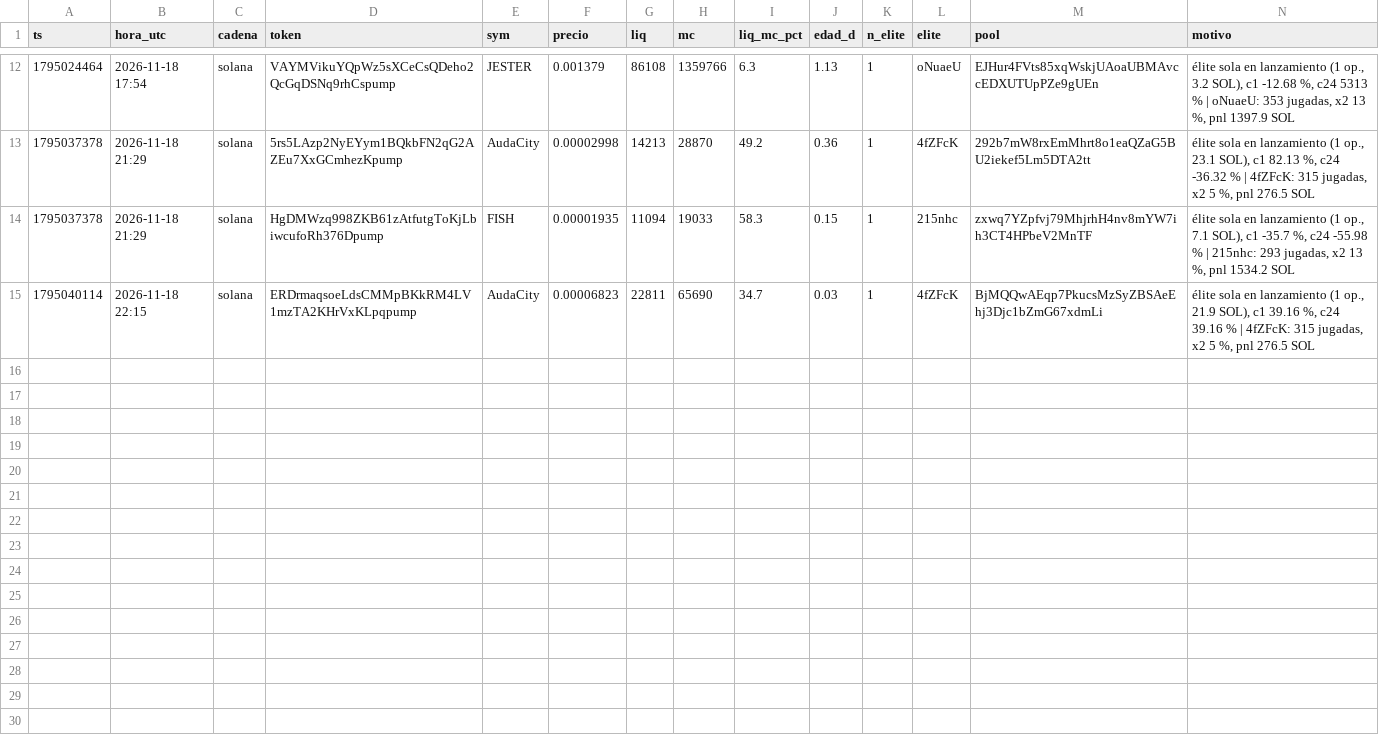
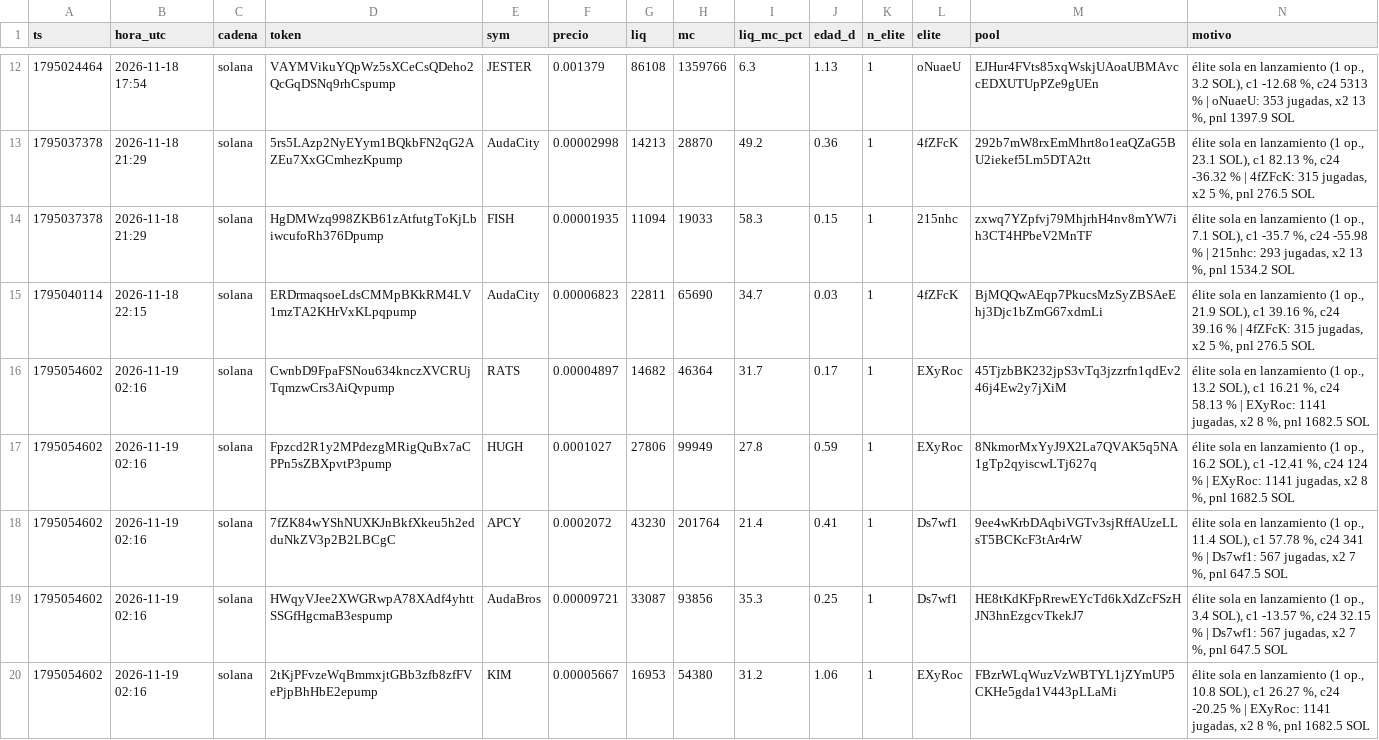
Before and after one commit to fjmunoznieves/desk-memecoins, a TSV file: datos/h33_sombra.tsv, drawn as a sheet; only a part is shown, gaps mark what is left out.

```diff
--- a/datos/h33_sombra.tsv
+++ b/datos/h33_sombra.tsv
@@ -15 +15,6 @@ ts	hora_utc	cadena	token	sym	precio	liq	mc	liq_mc_pct	edad_d	n_elite	elite	pool
 1795040114	2026-11-18 22:15	solana	ERDrmaqsoeLdsCMMpBKkRM4LV1mzTA2KHrVxKLpqpump	AudaCity	0.00006823	22811	65690	34.7	0.03	1	4fZFcK	BjMQQwAEqp7PkucsMzSyZBSAeEhj3Djc1bZmG67xdmLi	élite sola en lanzamiento (1 op., 21.9 SOL), c1 39.16 %, c24 39.16 % | 4fZFcK: 315 jugadas, x2 5 %, pnl 276.5 SOL
+1795054602	2026-11-19 02:16	solana	CwnbD9FpaFSNou634knczXVCRUjTqmzwCrs3AiQvpump	RATS	0.00004897	14682	46364	31.7	0.17	1	EXyRoc	45TjzbBK232jpS3vTq3jzzrfn1qdEv246j4Ew2y7jXiM	élite sola en lanzamiento (1 op., 13.2 SOL), c1 16.21 %, c24 58.13 % | EXyRoc: 1141 jugadas, x2 8 %, pnl 1682.5 SOL
+1795054602	2026-11-19 02:16	solana	Fpzcd2R1y2MPdezgMRigQuBx7aCPPn5sZBXpvtP3pump	HUGH	0.0001027	27806	99949	27.8	0.59	1	EXyRoc	8NkmorMxYyJ9X2La7QVAK5q5NA1gTp2qyiscwLTj627q	élite sola en lanzamiento (1 op., 16.2 SOL), c1 -12.41 %, c24 124 % | EXyRoc: 1141 jugadas, x2 8 %, pnl 1682.5 SOL
+1795054602	2026-11-19 02:16	solana	7fZK84wYShNUXKJnBkfXkeu5h2edduNkZV3p2B2LBCgC	APCY	0.0002072	43230	201764	21.4	0.41	1	Ds7wf1	9ee4wKrbDAqbiVGTv3sjRffAUzeLLsT5BCKcF3tAr4rW	élite sola en lanzamiento (1 op., 11.4 SOL), c1 57.78 %, c24 341 % | Ds7wf1: 567 jugadas, x2 7 %, pnl 647.5 SOL
+1795054602	2026-11-19 02:16	solana	HWqyVJee2XWGRwpA78XAdf4yhttSSGfHgcmaB3espump	AudaBros	0.00009721	33087	93856	35.3	0.25	1	Ds7wf1	HE8tKdKFpRrewEYcTd6kXdZcFSzHJN3hnEzgcvTkekJ7	élite sola en lanzamiento (1 op., 3.4 SOL), c1 -13.57 %, c24 32.15 % | Ds7wf1: 567 jugadas, x2 7 %, pnl 647.5 SOL
+1795054602	2026-11-19 02:16	solana	2tKjPFvzeWqBmmxjtGBb3zfb8zfFVePjpBhHbE2epump	KIM	0.00005667	16953	54380	31.2	1.06	1	EXyRoc	FBzrWLqWuzVzWBTYL1jZYmUP5CKHe5gda1V443pLLaMi	élite sola en lanzamiento (1 op., 10.8 SOL), c1 26.27 %, c24 -20.25 % | EXyRoc: 1141 jugadas, x2 8 %, pnl 1682.5 SOL
```
Also changed, not shown: datos/h24_pool_acciones.tsv, datos/h28_sombra.tsv, 23 other files.
